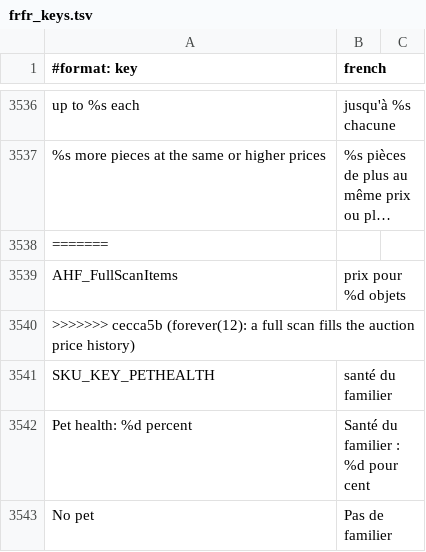
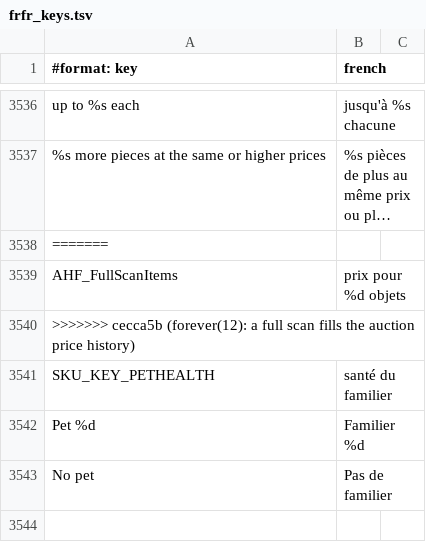
Before and after one commit to Sku75/Sku-WoW-Addon-TBC, a TSV file: dev/rework-docs/_frfr_scratch/parts/frfr_keys.tsv, drawn as a sheet; only a part is shown, gaps mark what is left out; long unchanged cells end in …; removed rows and columns are numbered as before the commit, all else as after; the diff names each change by its address in the sheet, - before the commit and + after, or states it on an @@ line.

```diff
--- a/dev/rework-docs/_frfr_scratch/parts/frfr_keys.tsv
+++ b/dev/rework-docs/_frfr_scratch/parts/frfr_keys.tsv
-row 3542: Pet health: %d percent | Santé du familier : %d pour cent
+row 3542: Pet %d | Familier %d
```
Also changed, not shown: 4 other files.
